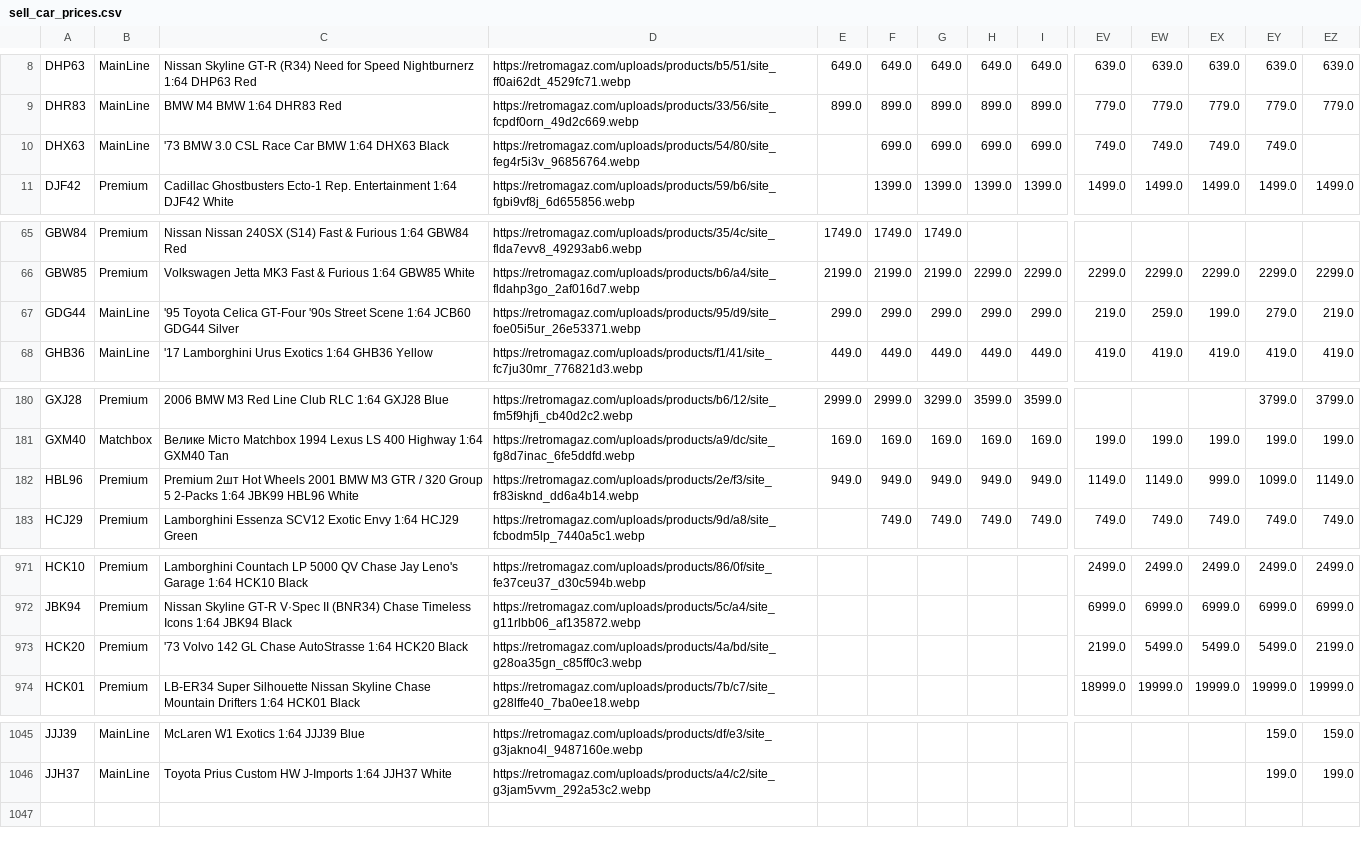
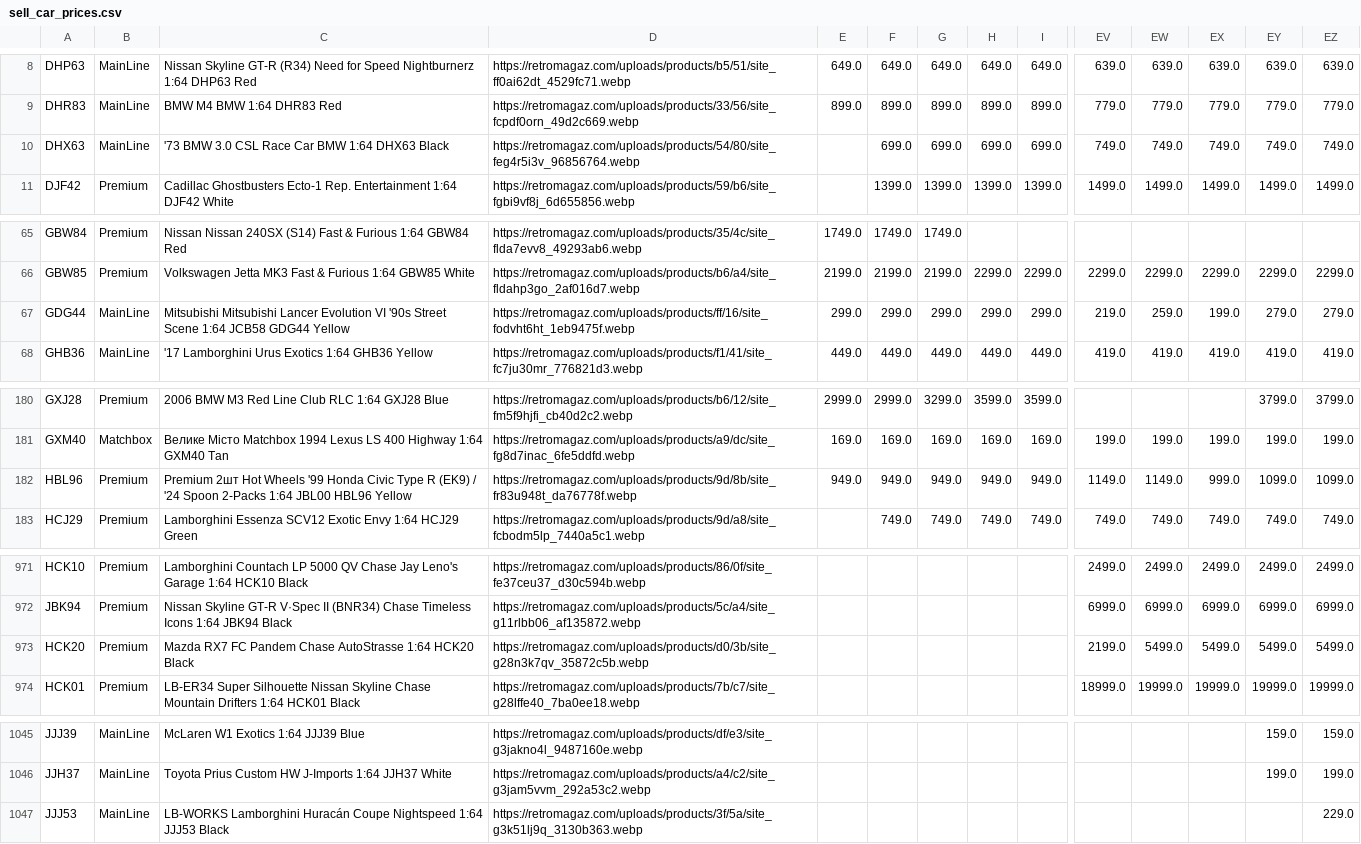
Before and after one commit to shady333/PriceParserRETRO, a CSV file: sell_car_prices.csv, drawn as a sheet; only a part is shown, gaps mark what is left out; rows hold the shown columns only; the diff covers the shown part only; the diff names each change by its address in the sheet, - before the commit and + after, or states it on an @@ line.

```diff
--- a/sell_car_prices.csv
+++ b/sell_car_prices.csv
-EZ10: (empty)
+EZ10: 749.0
-C67: '95 Toyota Celica GT-Four '90s Street Scene 1:64 JCB60 GDG44 Silver
+C67: Mitsubishi Mitsubishi Lancer Evolution VI '90s Street Scene 1:64 JCB58 GDG44 Yellow
-D67: https://retromagaz.com/uploads/products/95/d9/site_foe05i5ur_26e53371.webp
+D67: https://retromagaz.com/uploads/products/ff/16/site_fodvht6ht_1eb9475f.webp
-EZ67: 219.0
+EZ67: 279.0
-C182: …Hot Wheels 2001 BMW M3 GTR / 320 Group 5 2-Packs 1:64 JBK99 HBL96 White
+C182: …Hot Wheels '99 Honda Civic Type R (EK9) / '24 Spoon 2-Packs 1:64 JBL00 HBL96 Yellow
-D182: https://retromagaz.com/uploads/products/2e/f3/site_fr83isknd_dd6a4b14.webp
+D182: https://retromagaz.com/uploads/products/9d/8b/site_fr83u948t_da76778f.webp
-EZ182: 1149.0
+EZ182: 1099.0
-C973: '73 Volvo 142 GL Chase AutoStrasse…
+C973: Mazda RX7 FC Pandem Chase AutoStrasse…
-D973: https://retromagaz.com/uploads/products/4a/bd/site_g28oa35gn_c85ff0c3.webp
+D973: https://retromagaz.com/uploads/products/d0/3b/site_g28n3k7qv_35872c5b.webp
-EZ973: 2199.0
+EZ973: 5499.0
+row 1047: JJJ53 | MainLine | LB-WORKS Lamborghini Huracán Coupе Nightspeed 1:64 JJJ53 Black | https://retromagaz.com/uploads/products/3f/5a/site_g3k51lj9q_3130b363.webp |  |  |  |  |  |  |  |  |  | 229.0
```
Also changed, not shown: 6 edited cells elsewhere in this file, 3 other files.
